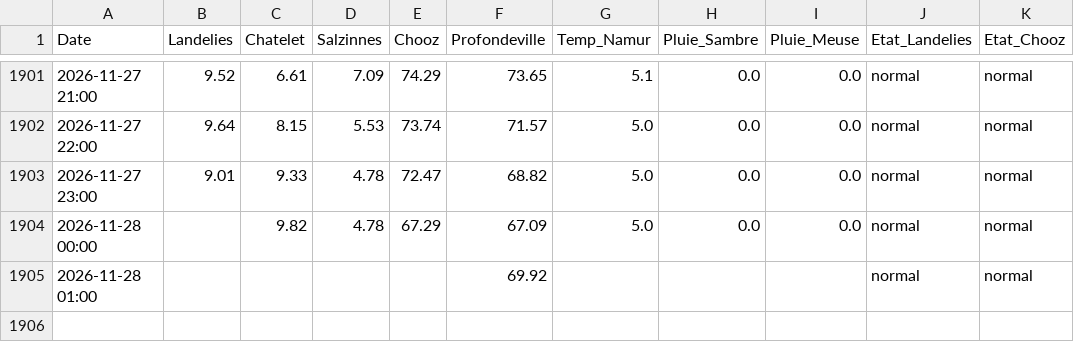
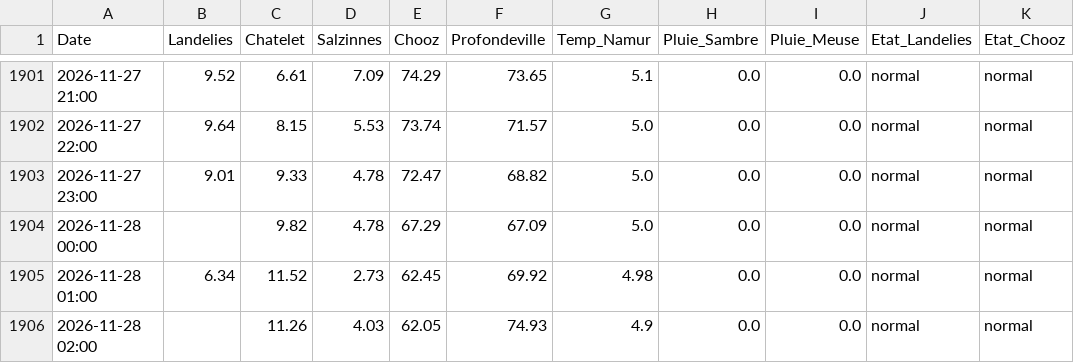
Before and after one commit to clem-tried-it/Guide-peche, a CSV file: data/releves.csv, drawn as a sheet; only a part is shown, gaps mark what is left out.

```diff
--- a/data/releves.csv
+++ b/data/releves.csv
@@ -1904,2 +1904,3 @@ Date,Landelies,Chatelet,Salzinnes,Chooz,Profondeville,Temp_Namur,Pluie_Sambre,Pl
 2026-11-28 00:00,,9.82,4.78,67.29,67.09,5.0,0.0,0.0,normal,normal
-2026-11-28 01:00,,,,,69.92,,,,normal,normal
+2026-11-28 01:00,6.34,11.52,2.73,62.45,69.92,4.98,0.0,0.0,normal,normal
+2026-11-28 02:00,,11.26,4.03,62.05,74.93,4.9,0.0,0.0,normal,normal
```
Also changed, not shown: data/historique.csv, data/releves_10j.csv, 1 other file.
